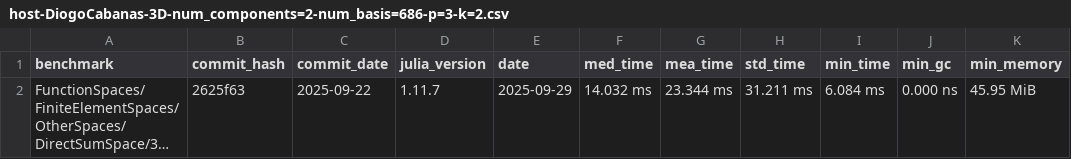
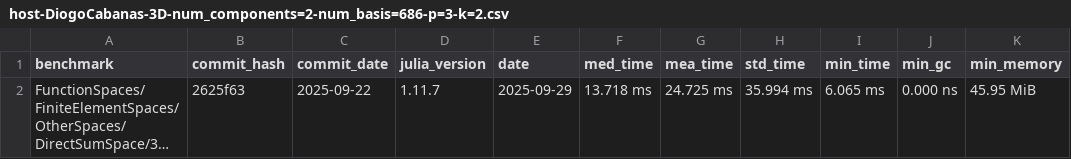
Before and after one commit to farl-opa/Mantis-CO-FLIP.jl, a CSV file: benchmarks/data/FunctionSpaces/FiniteElementSpaces/OtherSpaces/DirectSumSpace/host-DiogoCabanas-3D-num_components=2-num_basis=686-p=3-k=2.csv, drawn as a sheet; only a part is shown; long unchanged cells end in …; the diff names each change by its address in the sheet, - before the commit and + after, or states it on an @@ line.

Commit message:
Adds script to run all benchmarks automatically

```diff
--- a/benchmarks/data/FunctionSpaces/FiniteElementSpaces/OtherSpaces/DirectSumSpace/host-DiogoCabanas-3D-num_components=2-num_basis=686-p=3-k=2.csv
+++ b/benchmarks/data/FunctionSpaces/FiniteElementSpaces/OtherSpaces/DirectSumSpace/host-DiogoCabanas-3D-num_components=2-num_basis=686-p=3-k=2.csv
-F2 (med_time): 14.032 ms
+F2 (med_time): 13.718 ms
-G2 (mea_time): 23.344 ms
+G2 (mea_time): 24.725 ms
-H2 (std_time): 31.211 ms
+H2 (std_time): 35.994 ms
-I2 (min_time): 6.084 ms
+I2 (min_time): 6.065 ms
```
Also changed, not shown: benchmarks/data/FunctionSpaces/FiniteElementSpaces/TensorProductSpaces/host-DiogoCabanas-2D-Mantis.FunctionSpaces.Bernstein-num_basis=256-p=3-k=-1.csv, benchmarks/data/FunctionSpaces/FiniteElementSpaces/UnivariateSplines/host-DiogoCabanas-Mantis.FunctionSpaces.LobattoLegendre-k=-1-num_basis=16-p=3.csv, 2 other files.
